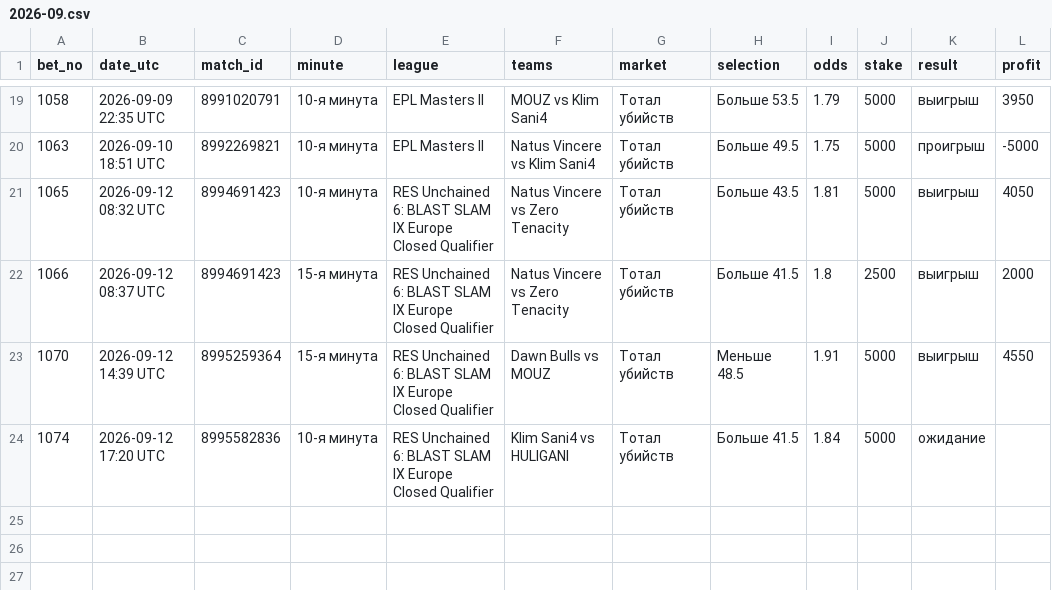
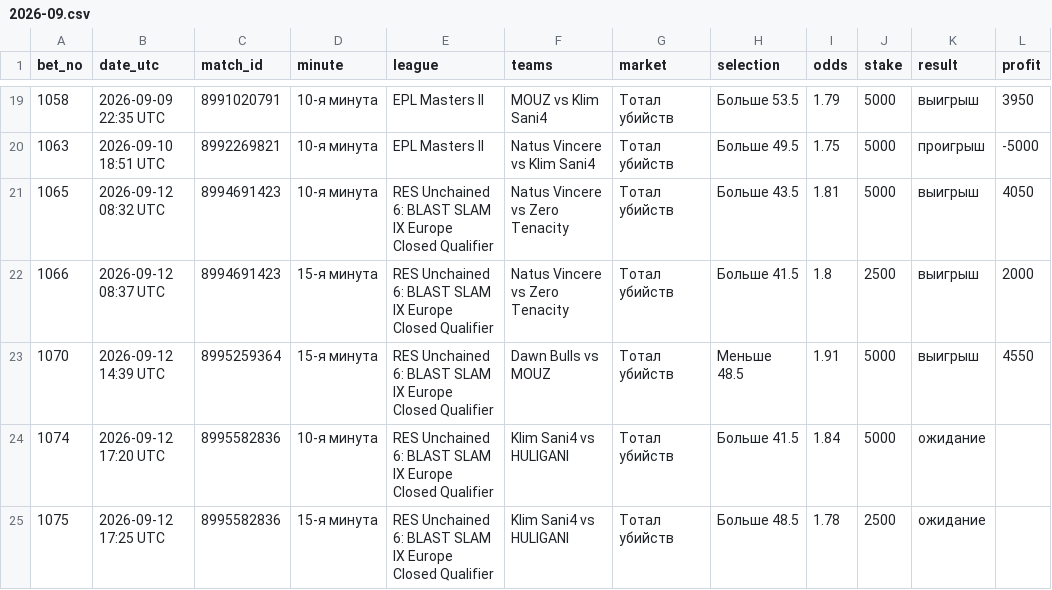
Before and after one commit to betsaipro-predictions/betsaipro-predictions, a CSV file: bets/2026-09.csv, drawn as a sheet; only a part is shown, gaps mark what is left out.

```diff
--- a/bets/2026-09.csv
+++ b/bets/2026-09.csv
@@ -24 +24,2 @@ bet_no,date_utc,match_id,minute,league,teams,market,selection,odds,stake,result,
 1074,2026-09-12 17:20 UTC,8995582836,10-я минута,RES Unchained 6: BLAST SLAM IX Europe Closed Qualifier,Klim Sani4 vs HULIGANI,Тотал убийств,Больше 41.5,1.84,5000,ожидание,
+1075,2026-09-12 17:25 UTC,8995582836,15-я минута,RES Unchained 6: BLAST SLAM IX Europe Closed Qualifier,Klim Sani4 vs HULIGANI,Тотал убийств,Больше 48.5,1.78,2500,ожидание,
```
Also changed, not shown: 1 other file.
